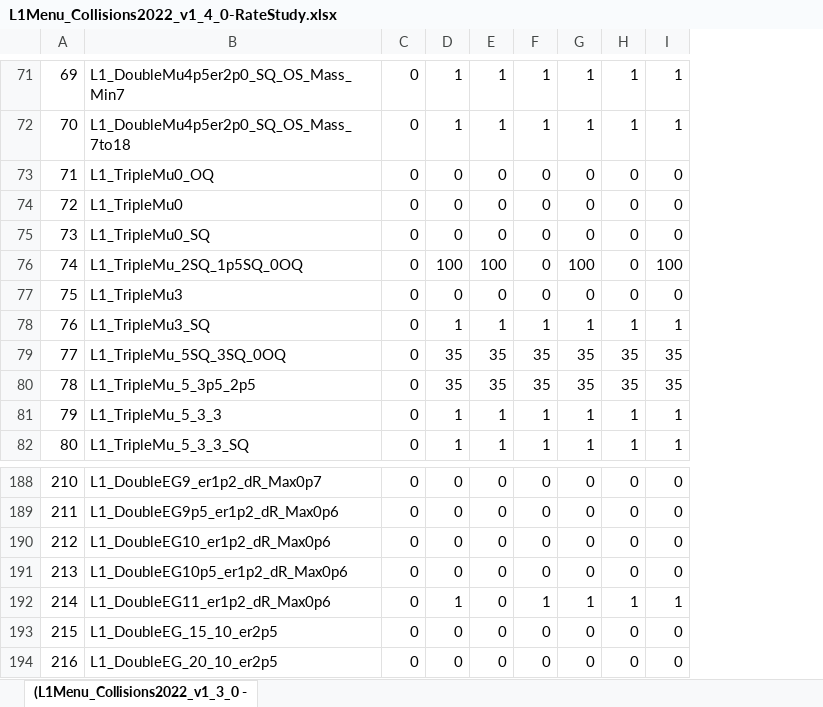
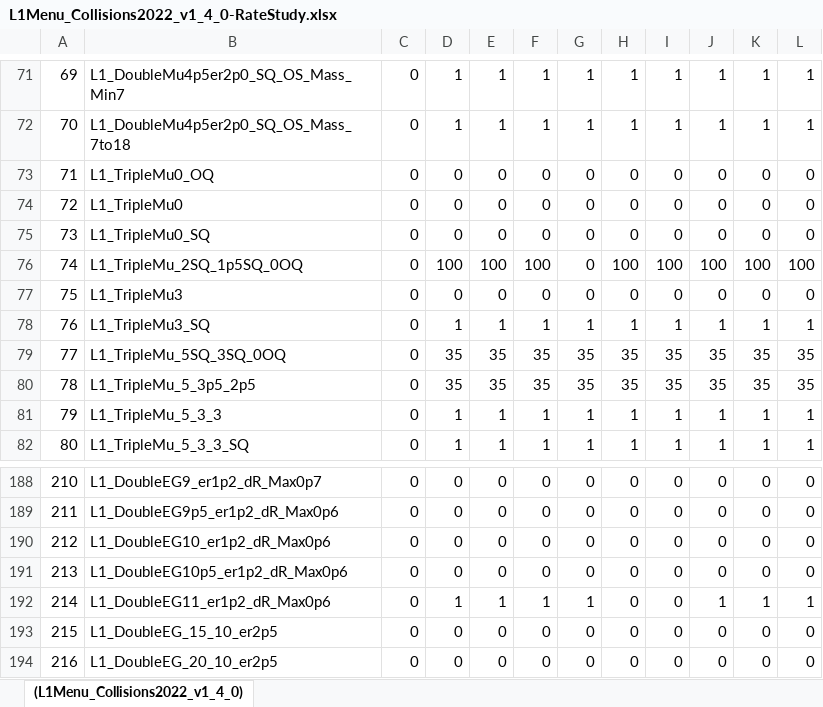
Before and after one commit to cms-l1-dpg/L1MenuRun3, an Excel workbook: development/L1Menu_Collisions2022_v1_4_0/PrescaleTable/L1Menu_Collisions2022_v1_4_0-RateStudy.xlsx, sheet (L1Menu_Collisions2022_v1_4_0), drawn as a sheet; only a part is shown, gaps mark what is left out; values as stored, in another font and other column widths than the file's, no cell formats; conditional formats not drawn; the diff covers the shown part only; the diff names each change by its address in the sheet, - before the commit and + after, or states it on an @@ line.

```diff
--- a/development/L1Menu_Collisions2022_v1_4_0/PrescaleTable/L1Menu_Collisions2022_v1_4_0-RateStudy.xlsx (sheet (L1Menu_Collisions2022_v1_4_0))
+++ b/development/L1Menu_Collisions2022_v1_4_0/PrescaleTable/L1Menu_Collisions2022_v1_4_0-RateStudy.xlsx (sheet (L1Menu_Collisions2022_v1_4_0))
-sheet tab: (L1Menu_Collisions2022_v1_3_0 -
+sheet tab: (L1Menu_Collisions2022_v1_4_0)
+column J, rows 71-82: 1 | 1 | 0 | 0 | 0 | 100 | 0 | 1 | 35 | 35 | 1 | 1; rows 188-194: 0 | 0 | 0 | 0 | 1 | 0 | 0
+column K, rows 71-82: 1 | 1 | 0 | 0 | 0 | 100 | 0 | 1 | 35 | 35 | 1 | 1; rows 188-194: 0 | 0 | 0 | 0 | 1 | 0 | 0
+column L, rows 71-82: 1 | 1 | 0 | 0 | 0 | 100 | 0 | 1 | 35 | 35 | 1 | 1; rows 188-194: 0 | 0 | 0 | 0 | 1 | 0 | 0
-F76: 0
+F76: 100
-G76: 100
+G76: 0
-H76: 0
+H76: 100
-E192: 0
+E192: 1
-H192: 1
+H192: 0
-I192: 1
+I192: 0
```
Also changed, not shown: 39 edited cells elsewhere in this sheet, cell formats, development/L1Menu_Collisions2022_v1_4_0/PrescaleTable/L1Menu_Collisions2022_v1_4_0-DedicatedPureRateStudy.xlsx, 2 other files.
